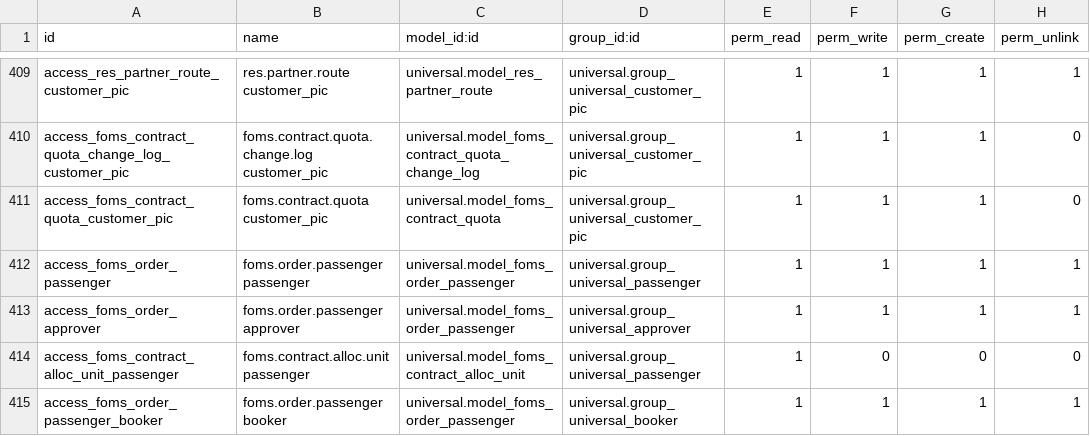
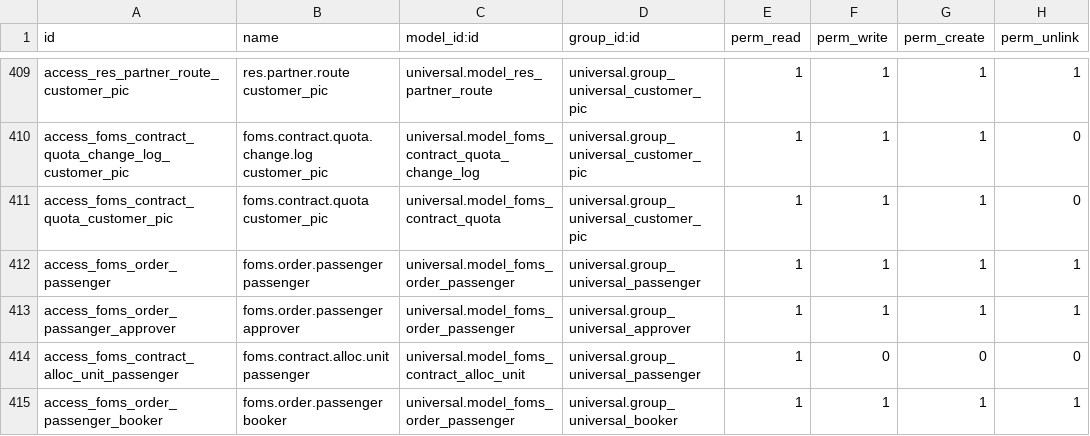
Before and after one commit to junedtan/universal-odoo, a CSV file: security/ir.model.access.csv, drawn as a sheet; only a part is shown, gaps mark what is left out.

Commit message:
benerin isu updating order via web app dianggap dilakukan oleh Administrator, dan debugging pengecekan order in order hour

```diff
--- a/security/ir.model.access.csv
+++ b/security/ir.model.access.csv
@@ -412,3 +412,3 @@ access_foms_contract_quota_customer_pic,foms.contract.quota customer_pic,univers
 access_foms_order_passenger,foms.order.passenger passenger,universal.model_foms_order_passenger,universal.group_universal_passenger,1,1,1,1
-access_foms_order_approver,foms.order.passenger approver,universal.model_foms_order_passenger,universal.group_universal_approver,1,1,1,1
+access_foms_order_passanger_approver,foms.order.passenger approver,universal.model_foms_order_passenger,universal.group_universal_approver,1,1,1,1
 access_foms_contract_alloc_unit_passenger,foms.contract.alloc.unit passenger,universal.model_foms_contract_alloc_unit,universal.group_universal_passenger,1,0,0,0
```
Also changed, not shown: 3 other files.
